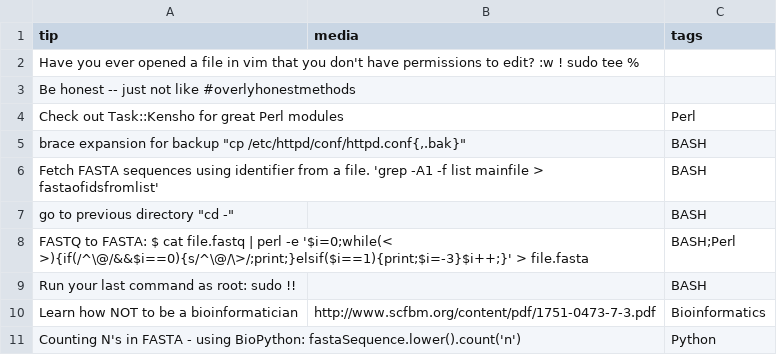
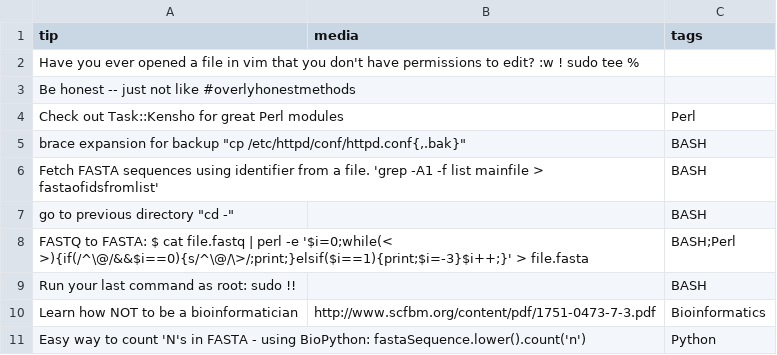
Before and after one commit to abbycabs/TOT, a CSV file: tot.csv, drawn as a sheet.

Commit message:
Update tot.csv

```diff
--- a/tot.csv
+++ b/tot.csv
@@ -10,2 +10,2 @@ tip, media, tags
 "Learn how NOT to be a bioinformatician",http://www.scfbm.org/content/pdf/1751-0473-7-3.pdf,Bioinformatics
-"Counting N's in FASTA - using BioPython: fastaSequence.lower().count('n')",,Python
+"Easy way to count 'N's in FASTA - using BioPython: fastaSequence.lower().count('n')",,Python
```
